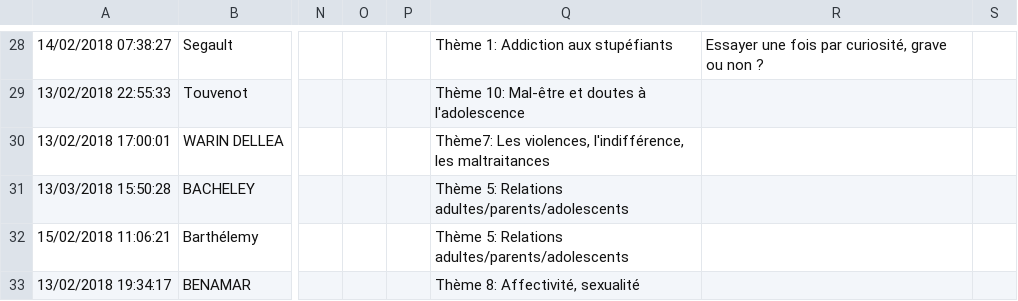
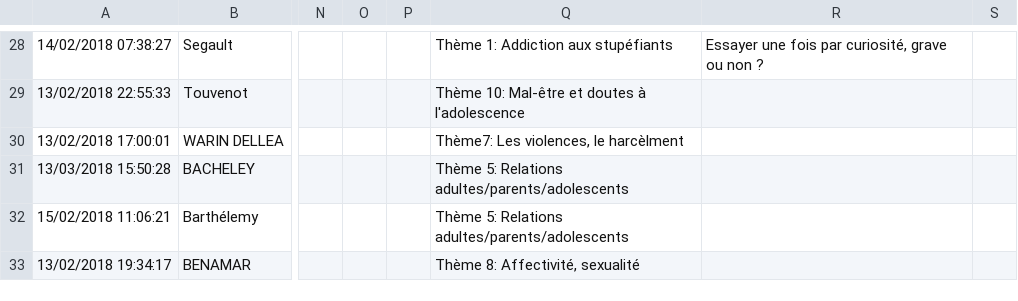
Before and after one commit to pierrephilippe/RepartiGroupe, a CSV file: repartigroupe/public/csv/fichier.csv, drawn as a sheet; only a part is shown, gaps mark what is left out; the diff covers the shown part only; the diff names each change by its address in the sheet, - before the commit and + after, or states it on an @@ line.

```diff
--- a/repartigroupe/public/csv/fichier.csv
+++ b/repartigroupe/public/csv/fichier.csv
-Q30: …Les violences, l'indifférence, les maltraitances
+Q30: …Les violences, le harcèlment
```
Also changed, not shown: 37 edited cells elsewhere in this file, 9 other files.
